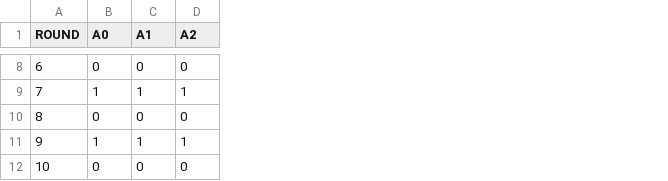
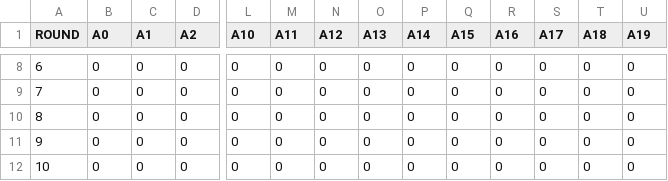
Before and after one commit to Oscarvch03/Semillero_MSCFS, a CSV file: Modelo_ElFaro/Version_2/estrategias.csv, drawn as a sheet; only a part is shown, gaps mark what is left out; the diff covers the shown part only; the diff names each change by its address in the sheet, - before the commit and + after, or states it on an @@ line.

```diff
--- a/Modelo_ElFaro/Version_2/estrategias.csv
+++ b/Modelo_ElFaro/Version_2/estrategias.csv
+column L (A10), rows 8-12: all 0
+column M (A11), rows 8-12: all 0
+column N (A12), rows 8-12: all 0
+column O (A13), rows 8-12: all 0
+column P (A14), rows 8-12: all 0
+column Q (A15), rows 8-12: all 0
+column R (A16), rows 8-12: all 0
+column S (A17), rows 8-12: all 0
+column T (A18), rows 8-12: all 0
+column U (A19), rows 8-12: all 0
-B9 (A0): 1
+B9 (A0): 0
-C9 (A1): 1
+C9 (A1): 0
-D9 (A2): 1
+D9 (A2): 0
-B11 (A0): 1
+B11 (A0): 0
-C11 (A1): 1
+C11 (A1): 0
-D11 (A2): 1
+D11 (A2): 0
```
Also changed, not shown: 1 added row, 1 removed row and 32 edited cells elsewhere in this file, Modelo_ElFaro/Version_2/politicas.csv, Modelo_ElFaro/Version_2/puntajes.csv, 4 other files.
